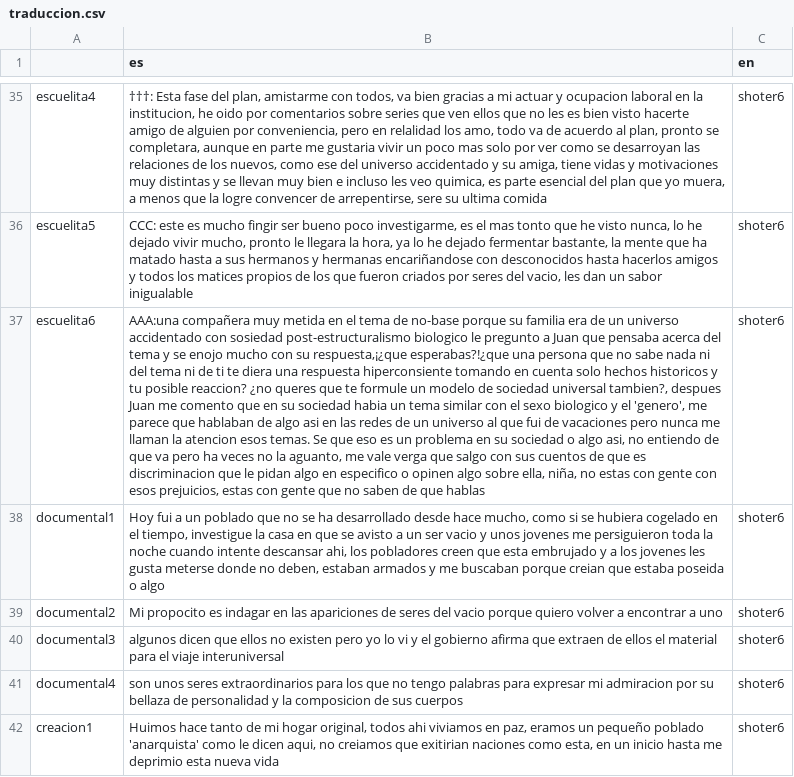
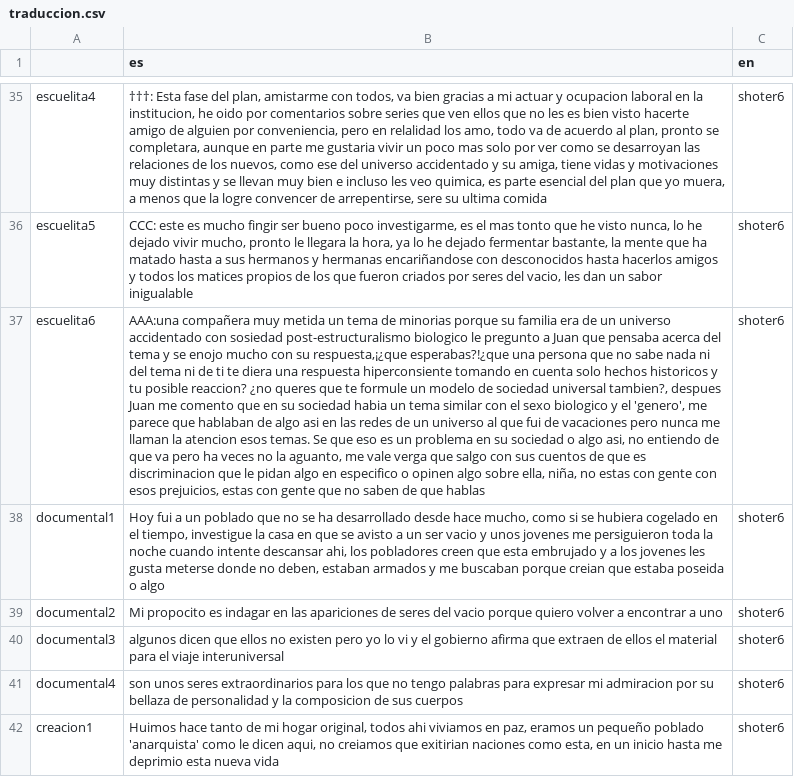
Before and after one commit to HazartD/Nuevo-Proyecto-De-Juego2, a CSV file: traduccion.csv, drawn as a sheet; only a part is shown, gaps mark what is left out; the diff names each change by its address in the sheet, - before the commit and + after, or states it on an @@ line.

```diff
--- a/traduccion.csv
+++ b/traduccion.csv
-B37 (es): …muy metida en el tema de no-base porque su…
+B37 (es): …muy metida un tema de minorias porque su…
```
Also changed, not shown: 1 other file.
